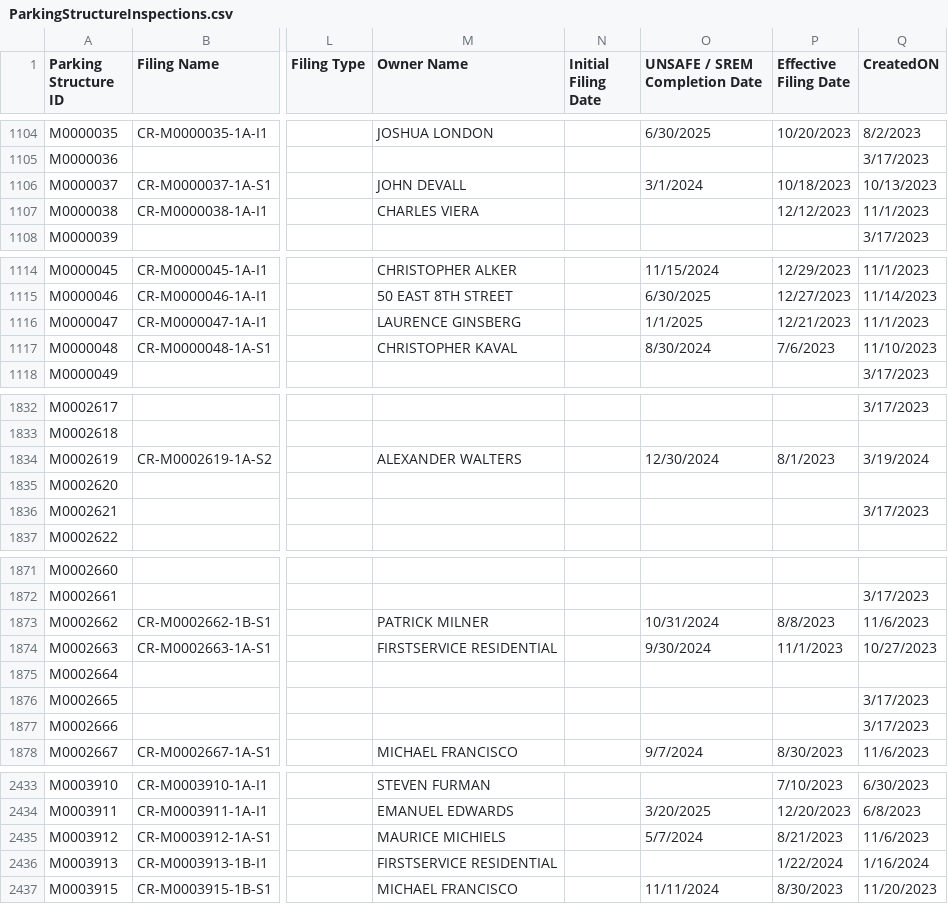
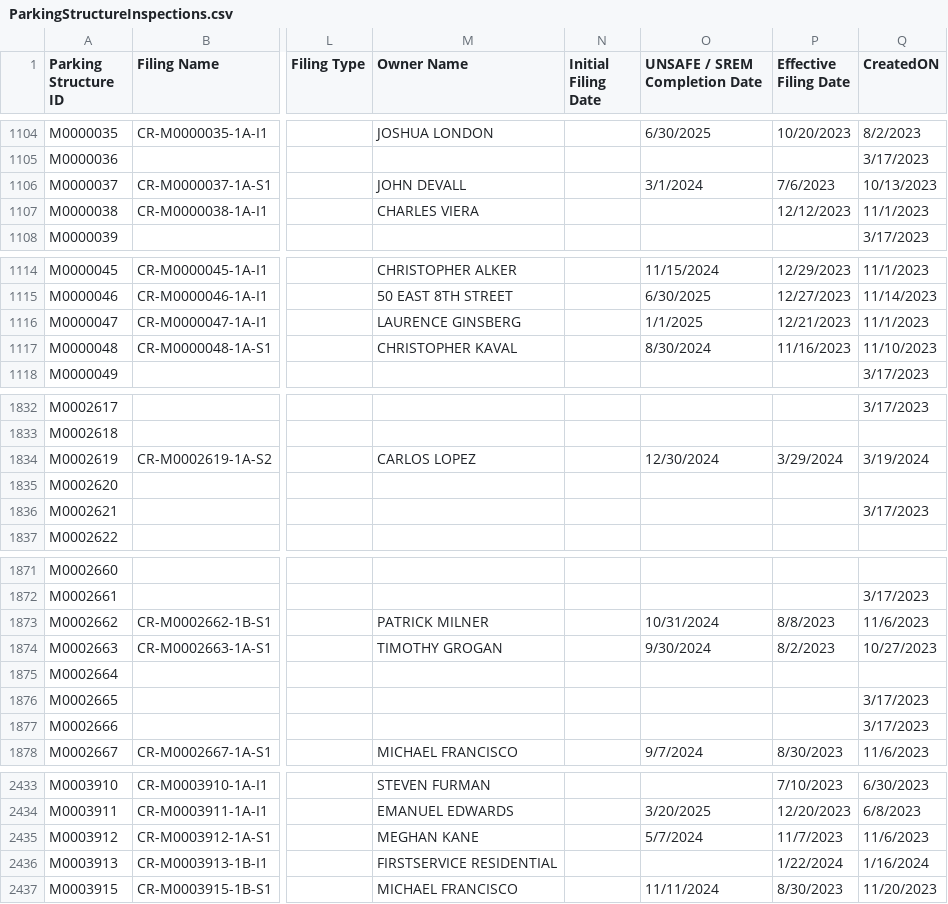
Before and after one commit to NYCDOB/ParkingStructures, a CSV file: data/ParkingStructureInspections.csv, drawn as a sheet; only a part is shown, gaps mark what is left out; the diff covers the shown part only; the diff names each change by its address in the sheet, - before the commit and + after, or states it on an @@ line.

```diff
--- a/data/ParkingStructureInspections.csv
+++ b/data/ParkingStructureInspections.csv
-P1106 (Effective Filing Date): 10/18/2023
+P1106 (Effective Filing Date): 7/6/2023
-P1117 (Effective Filing Date): 7/6/2023
+P1117 (Effective Filing Date): 11/16/2023
-M1834 (Owner Name): ALEXANDER WALTERS
+M1834 (Owner Name): CARLOS LOPEZ
-P1834 (Effective Filing Date): 8/1/2023
+P1834 (Effective Filing Date): 3/29/2024
-M1874 (Owner Name): FIRSTSERVICE RESIDENTIAL
+M1874 (Owner Name): TIMOTHY GROGAN
-P1874 (Effective Filing Date): 11/1/2023
+P1874 (Effective Filing Date): 8/2/2023
-M2435 (Owner Name): MAURICE MICHIELS
+M2435 (Owner Name): MEGHAN KANE
-P2435 (Effective Filing Date): 8/21/2023
+P2435 (Effective Filing Date): 11/7/2023
```
Also changed, not shown: 28 edited cells elsewhere in this file.
